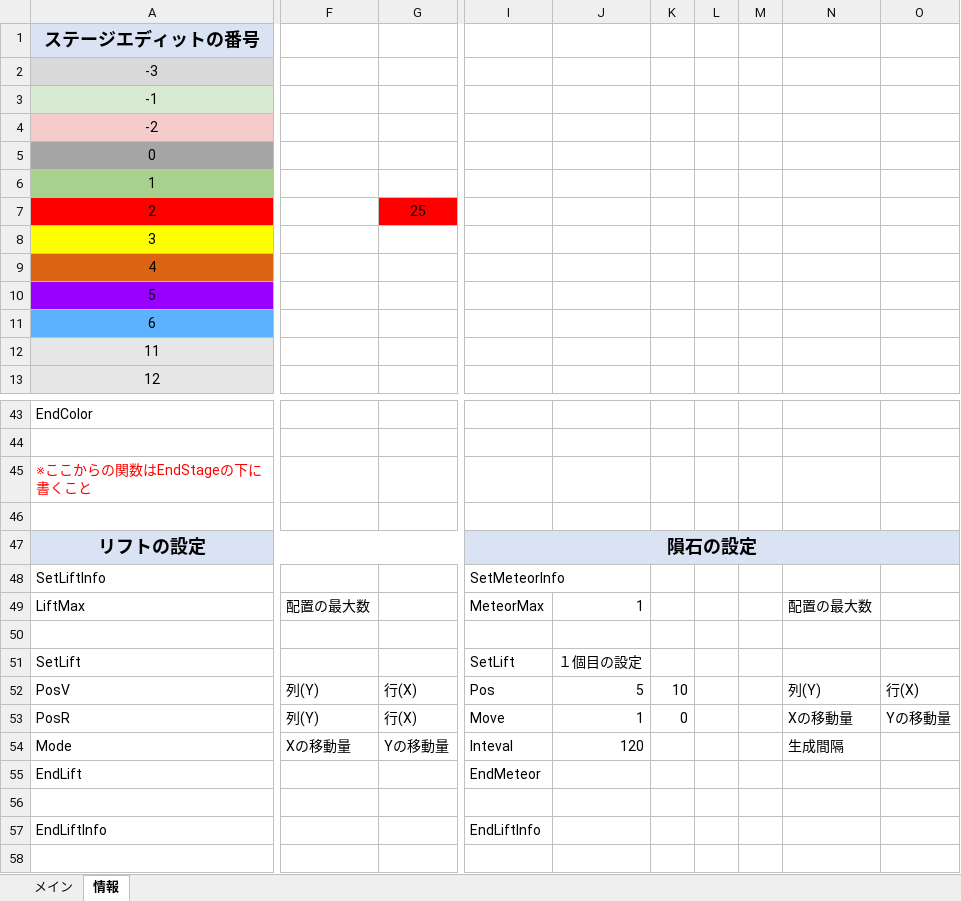
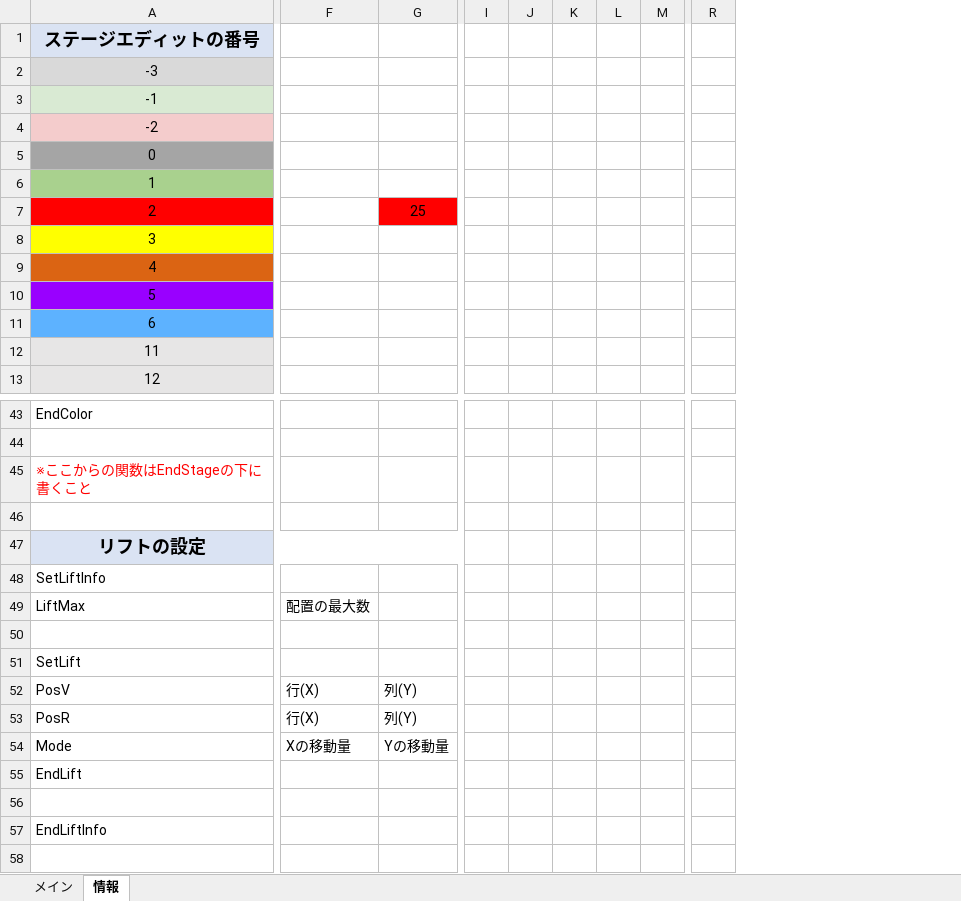
Before and after one commit to keisuke0211/cos-mos, an Excel workbook: data/GAMEDATA/STAGE/StageEditor1.5.xlsx, sheet 情報, drawn as a sheet; only a part is shown, gaps mark what is left out; values as stored, in another font and other column widths than the file's, no borders; removed rows and columns are numbered as before the commit, all else as after; the diff covers the shown part only; the diff names each change by its address in the sheet, - before the commit and + after, or states it on an @@ line.

```diff
--- a/data/GAMEDATA/STAGE/StageEditor1.5.xlsx (sheet 情報)
+++ b/data/GAMEDATA/STAGE/StageEditor1.5.xlsx (sheet 情報)
-column I, rows 47-57: 隕石の設定 | SetMeteorInfo | MeteorMax |  | SetLift | Pos | Move | Inteval | EndMeteor |  | EndLiftInfo
-column J, rows 49-54: 1 |  | １個目の設定 | 5 | 1 | 120
-column K, rows 52-53: 10 | 0
+column I, empty
+column J, empty
+column K, empty
-column N, rows 49-54: 配置の最大数 |  |  | 列(Y) | Xの移動量 | 生成間隔
-column O, rows 52-53: 行(X) | Yの移動量
+column R, empty
-L47:M47 fill: #DAE3F3
+L47:M47 fill: none
-F52:F53: 列(Y)
+F52:F53: 行(X)
-G52:G53: 行(X)
+G52:G53: 列(Y)
```
Also changed, not shown: 24 added rows, 4 added columns, 4 edited cells and cell formats elsewhere in this sheet, sheet メイン.
